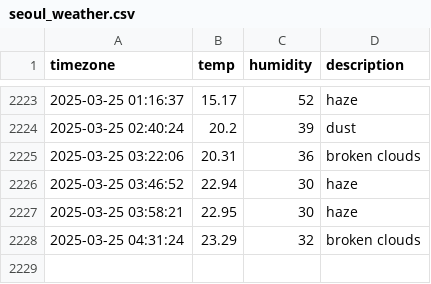
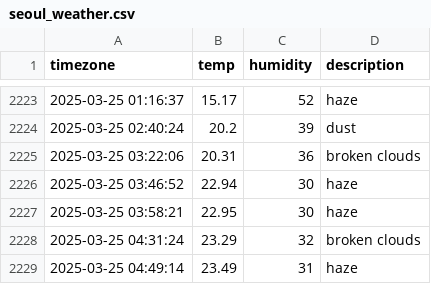
Before and after one commit to je0ngh2/seoul_weather, a CSV file: seoul_weather.csv, drawn as a sheet; only a part is shown, gaps mark what is left out; the diff names each change by its address in the sheet, - before the commit and + after, or states it on an @@ line.

```diff
--- a/seoul_weather.csv
+++ b/seoul_weather.csv
+row 2229: 2025-03-25 04:49:14 | 23.49 | 31 | haze
```
